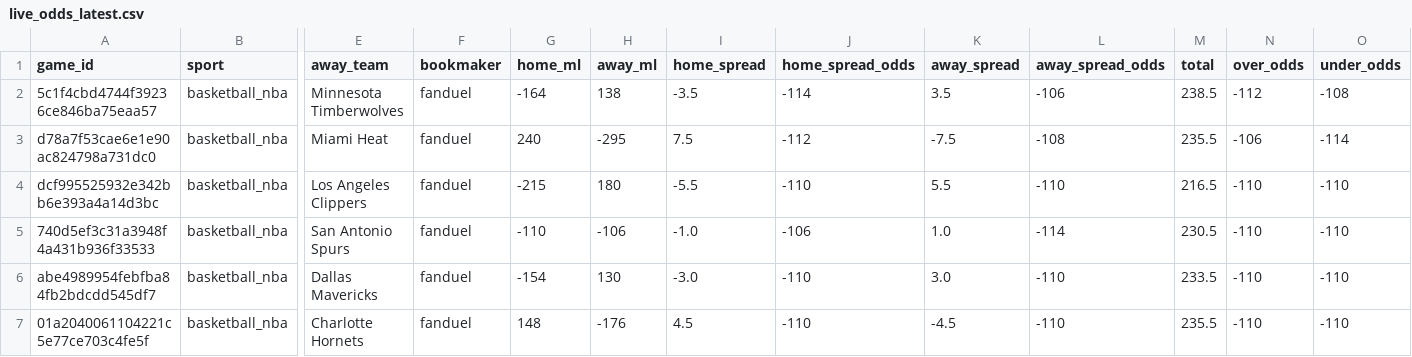
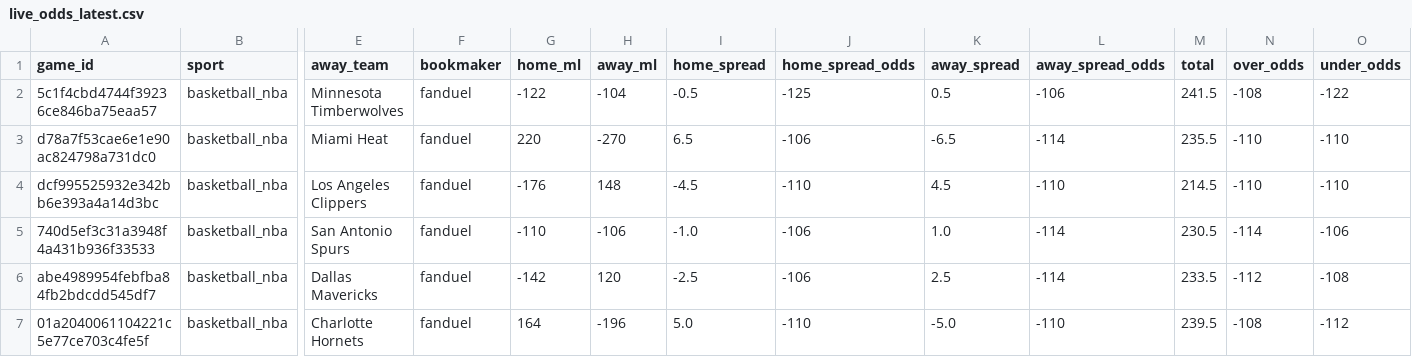
Before and after one commit to missionfromdog/bball-prediction, a CSV file: data/betting/live_odds_latest.csv, drawn as a sheet; only a part is shown, gaps mark what is left out; the diff names each change by its address in the sheet, - before the commit and + after, or states it on an @@ line.

```diff
--- a/data/betting/live_odds_latest.csv
+++ b/data/betting/live_odds_latest.csv
-G2 (home_ml): -164
+G2 (home_ml): -122
-H2 (away_ml): 138
+H2 (away_ml): -104
-I2 (home_spread): -3.5
+I2 (home_spread): -0.5
-J2 (home_spread_odds): -114
+J2 (home_spread_odds): -125
-K2 (away_spread): 3.5
+K2 (away_spread): 0.5
-M2 (total): 238.5
+M2 (total): 241.5
-N2 (over_odds): -112
+N2 (over_odds): -108
-O2 (under_odds): -108
+O2 (under_odds): -122
-G3 (home_ml): 240
+G3 (home_ml): 220
-H3 (away_ml): -295
+H3 (away_ml): -270
-I3 (home_spread): 7.5
+I3 (home_spread): 6.5
-J3 (home_spread_odds): -112
+J3 (home_spread_odds): -106
-K3 (away_spread): -7.5
+K3 (away_spread): -6.5
-L3 (away_spread_odds): -108
+L3 (away_spread_odds): -114
-N3 (over_odds): -106
+N3 (over_odds): -110
-O3 (under_odds): -114
+O3 (under_odds): -110
-G4 (home_ml): -215
+G4 (home_ml): -176
-H4 (away_ml): 180
+H4 (away_ml): 148
-I4 (home_spread): -5.5
+I4 (home_spread): -4.5
-K4 (away_spread): 5.5
+K4 (away_spread): 4.5
-M4 (total): 216.5
+M4 (total): 214.5
-N5 (over_odds): -110
+N5 (over_odds): -114
-O5 (under_odds): -110
+O5 (under_odds): -106
-G6 (home_ml): -154
+G6 (home_ml): -142
-H6 (away_ml): 130
+H6 (away_ml): 120
-I6 (home_spread): -3.0
+I6 (home_spread): -2.5
-J6 (home_spread_odds): -110
+J6 (home_spread_odds): -106
-K6 (away_spread): 3.0
+K6 (away_spread): 2.5
-L6 (away_spread_odds): -110
+L6 (away_spread_odds): -114
-N6 (over_odds): -110
+N6 (over_odds): -112
-O6 (under_odds): -110
+O6 (under_odds): -108
-G7 (home_ml): 148
+G7 (home_ml): 164
-H7 (away_ml): -176
+H7 (away_ml): -196
-I7 (home_spread): 4.5
+I7 (home_spread): 5.0
-K7 (away_spread): -4.5
+K7 (away_spread): -5.0
-M7 (total): 235.5
+M7 (total): 239.5
-N7 (over_odds): -110
+N7 (over_odds): -108
-O7 (under_odds): -110
+O7 (under_odds): -112
```
Also changed, not shown: data/betting/live_odds_bookmakers_comparison.csv, data/betting/live_odds_vegas_format.csv.
